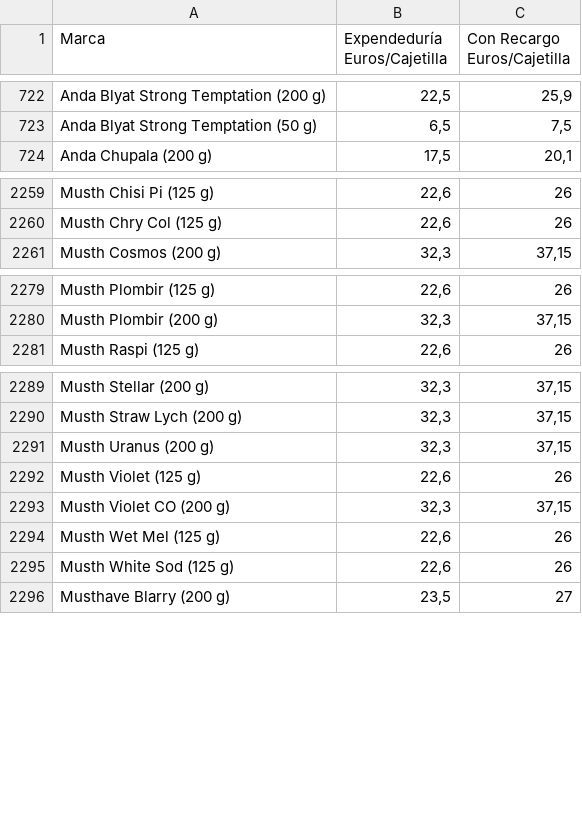
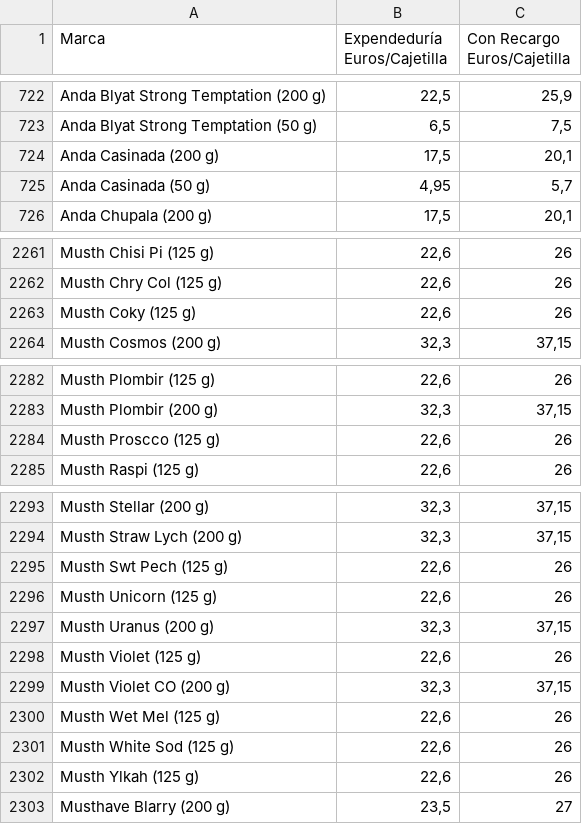
Before and after one commit to Dionakra/pipe-tobacco, a CSV file: public/csv/pb.csv, drawn as a sheet; only a part is shown, gaps mark what is left out; the diff names each change by its address in the sheet, - before the commit and + after, or states it on an @@ line.

```diff
--- a/public/csv/pb.csv
+++ b/public/csv/pb.csv
+row 724: Anda Casinada (200 g) | 17,5 | 20,1
+row 725: Anda Casinada (50 g) | 4,95 | 5,7
+row 2263: Musth Coky (125 g) | 22,6 | 26
+row 2284: Musth Proscco (125 g) | 22,6 | 26
+row 2295: Musth Swt Pech (125 g) | 22,6 | 26
+row 2296: Musth Unicorn (125 g) | 22,6 | 26
+row 2302: Musth Ylkah (125 g) | 22,6 | 26
```
